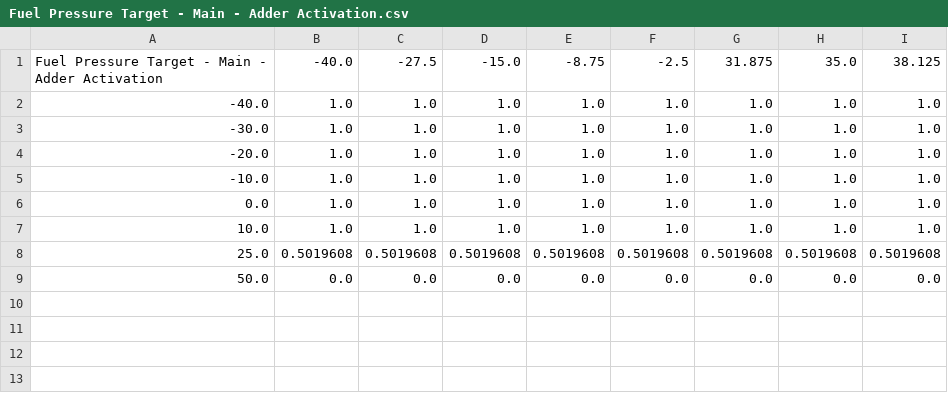
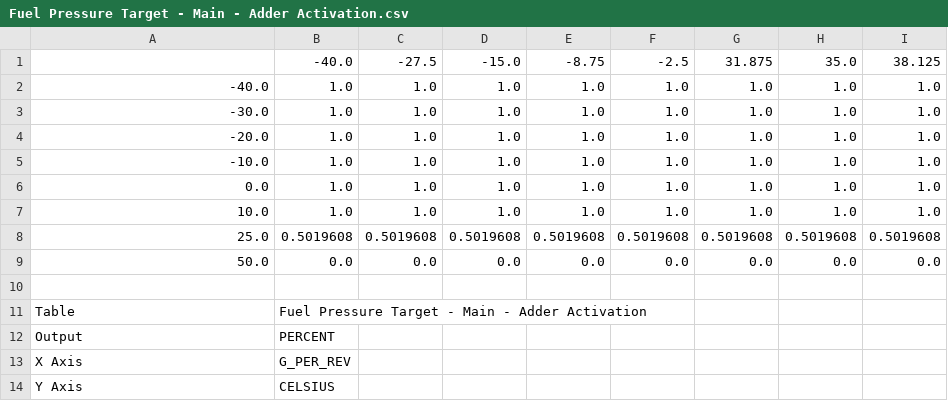
Before and after one commit to atlas-tuning/atlas, a CSV file: java/tables/BE1DA813/Fuel Pressure Target - Main - Adder Activation.csv, drawn as a sheet.

```diff
--- a/java/tables/BE1DA813/Fuel Pressure Target - Main - Adder Activation.csv
+++ b/java/tables/BE1DA813/Fuel Pressure Target - Main - Adder Activation.csv
@@ -1,2 +1,2 @@
-"Fuel Pressure Target - Main - Adder Activation","-40.0","-27.5","-15.0","-8.75","-2.5","31.875","35.0","38.125",
+"","-40.0","-27.5","-15.0","-8.75","-2.5","31.875","35.0","38.125",
 "-40.0","1.0","1.0","1.0","1.0","1.0","1.0","1.0","1.0",
@@ -9 +9,6 @@
 "50.0","0.0","0.0","0.0","0.0","0.0","0.0","0.0","0.0",
+"",
+"Table","Fuel Pressure Target - Main - Adder Activation",
+"Output","PERCENT",
+"X Axis","G_PER_REV",
+"Y Axis","CELSIUS",
```
Also changed, not shown: java/tables/BE1DA813/Base Ignition Timing - TGVs Closed - AVCS Disabled.csv, java/tables/BE1DA813/Base Ignition Timing - TGVs Closed - AVCS Enabled.csv, 41 other files.
